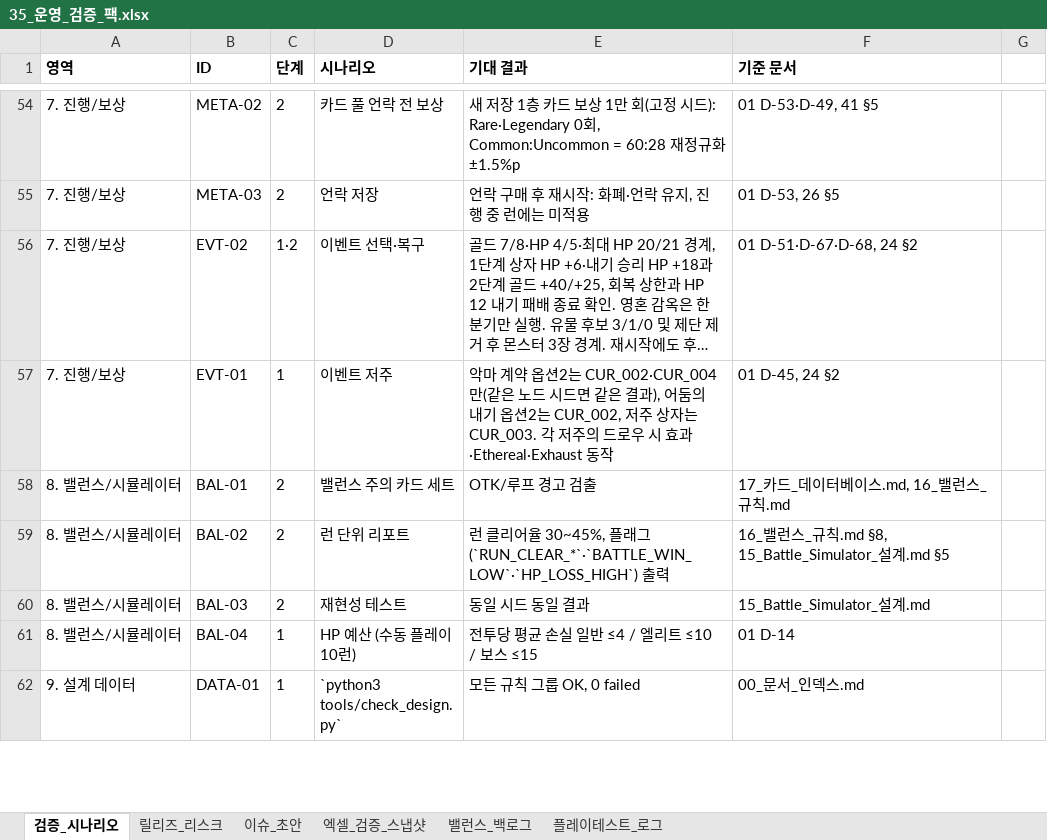
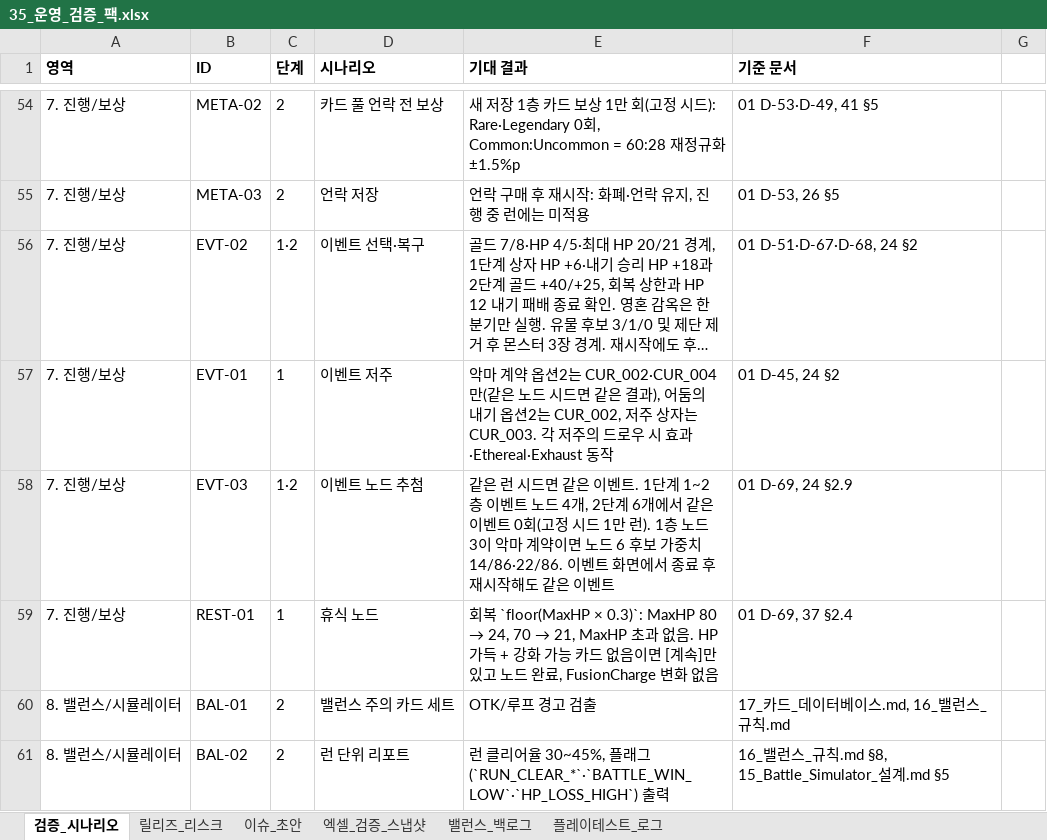
Before and after one commit to guswnstjr125/game, an Excel workbook: docs/design/35_운영_검증_팩.xlsx, sheet 검증_시나리오, drawn as a sheet; only a part is shown, gaps mark what is left out; the shorter side is filled out with more unchanged rows; long unchanged cells end in …; values as stored, in another font and other column widths than the file's, no borders; the diff names each change by its address in the sheet, - before the commit and + after, or states it on an @@ line.

```diff
--- a/docs/design/35_운영_검증_팩.xlsx (sheet 검증_시나리오)
+++ b/docs/design/35_운영_검증_팩.xlsx (sheet 검증_시나리오)
+row 58: 7. 진행/보상 | EVT-03 | 1·2 | 이벤트 노드 추첨 | 같은 런 시드면 같은 이벤트. 1단계 1~2층 이벤트 노드 4개, 2단계 6개에서 같은 이벤트 0회(고정 시드 1만 런). 1층 노드 3이 악마 계약이면 노드 6 후보 가중치 14/86·22/86. 이벤트 화면에서 종료 후 재시작해도 같은 이벤트 | 01 D-69, 24 §2.9
+row 59: 7. 진행/보상 | REST-01 | 1 | 휴식 노드 | 회복 `floor(MaxHP × 0.3)`: MaxHP 80 → 24, 70 → 21, MaxHP 초과 없음. HP 가득 + 강화 가능 카드 없음이면 [계속]만 있고 노드 완료, FusionCharge 변화 없음 | 01 D-69, 37 §2.4
```
Also changed, not shown: docs/design/03_전층_운영_체크리스트.xlsx, 8 other files.
